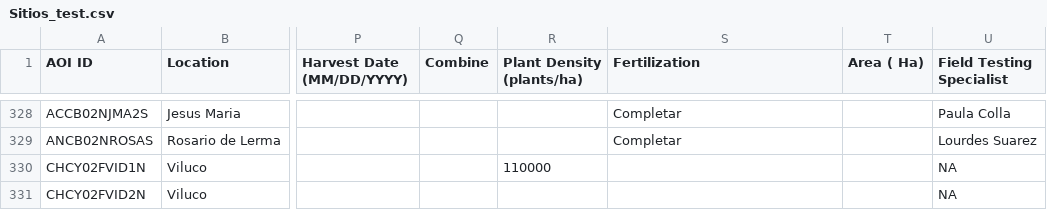
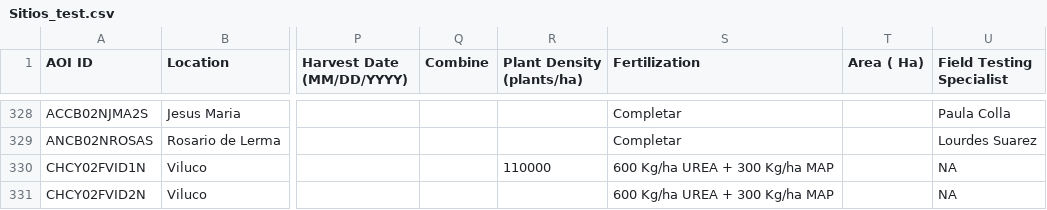
Before and after one commit to LAAR-TESTING-AR/field-trial-platform, a CSV file: Sitios_test.csv, drawn as a sheet; only a part is shown, gaps mark what is left out; the diff names each change by its address in the sheet, - before the commit and + after, or states it on an @@ line.

Commit message:
Actualizacion automatica de Sitios.csv desde SharePoint

```diff
--- a/Sitios_test.csv
+++ b/Sitios_test.csv
-S330:S331 (Fertilization): (empty)
+S330:S331 (Fertilization): 600 Kg/ha UREA + 300 Kg/ha MAP
```
